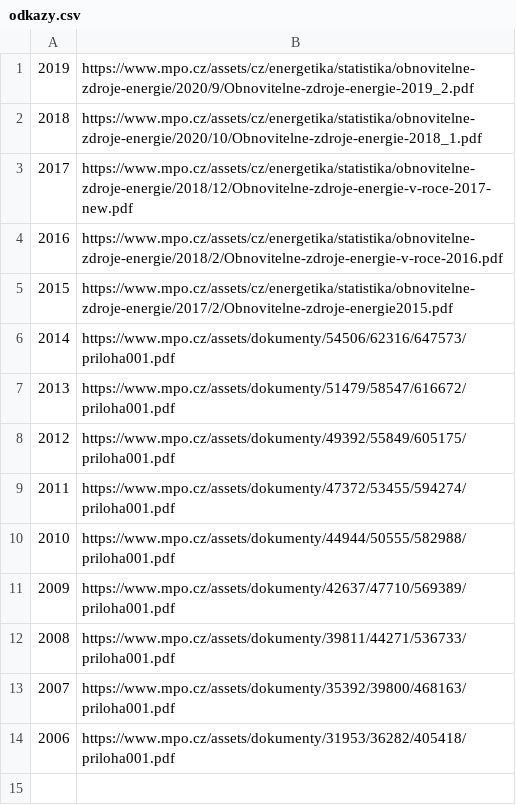
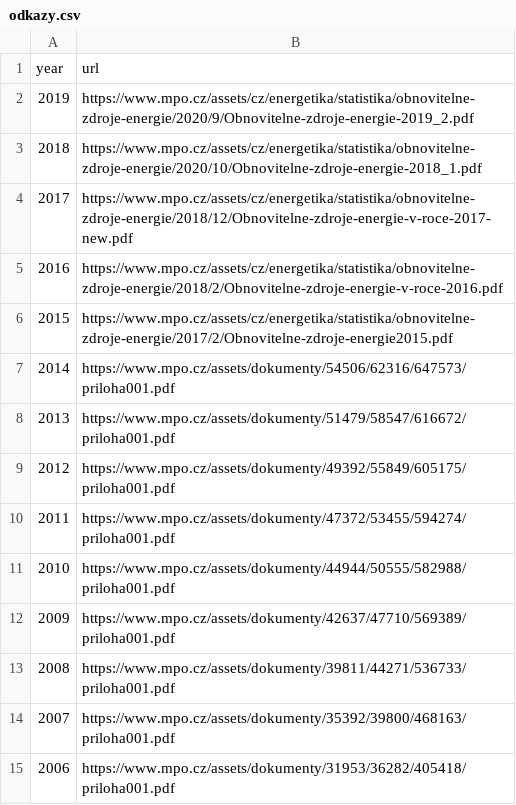
Before and after one commit to jandolezal/mpo-oze, a CSV file: odkazy.csv, drawn as a sheet; the diff names each change by its address in the sheet, - before the commit and + after, or states it on an @@ line.

```diff
--- a/odkazy.csv
+++ b/odkazy.csv
+row 1: year | url
```
Also changed, not shown: 1 other file.
